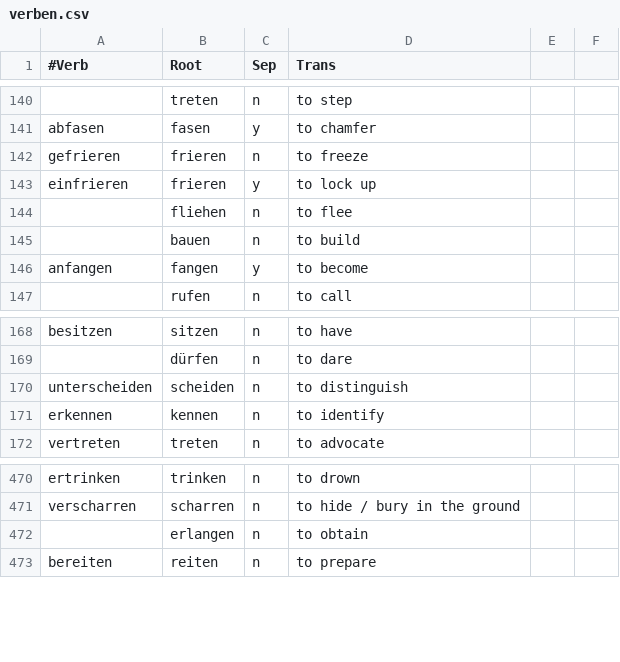
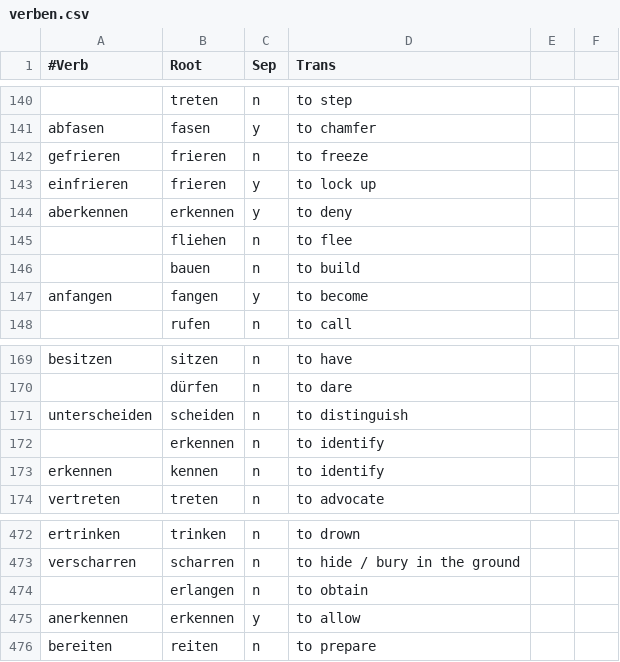
Before and after one commit to pbraunstein/German-Verb-Visualization, a CSV file: data/verben.csv, drawn as a sheet; only a part is shown, gaps mark what is left out; the diff names each change by its address in the sheet, - before the commit and + after, or states it on an @@ line.

Commit message:
Got literally only three more entries but something is weird (this is from doing the hyponyms  / Unterbegriffe). Check out abhalten, which should be included, but isn't

```diff
--- a/data/verben.csv
+++ b/data/verben.csv
+row 144: aberkennen | erkennen | y | to deny
+row 172:  | erkennen | n | to identify
+row 475: anerkennen | erkennen | y | to allow
```
Also changed, not shown: 2 other files.
